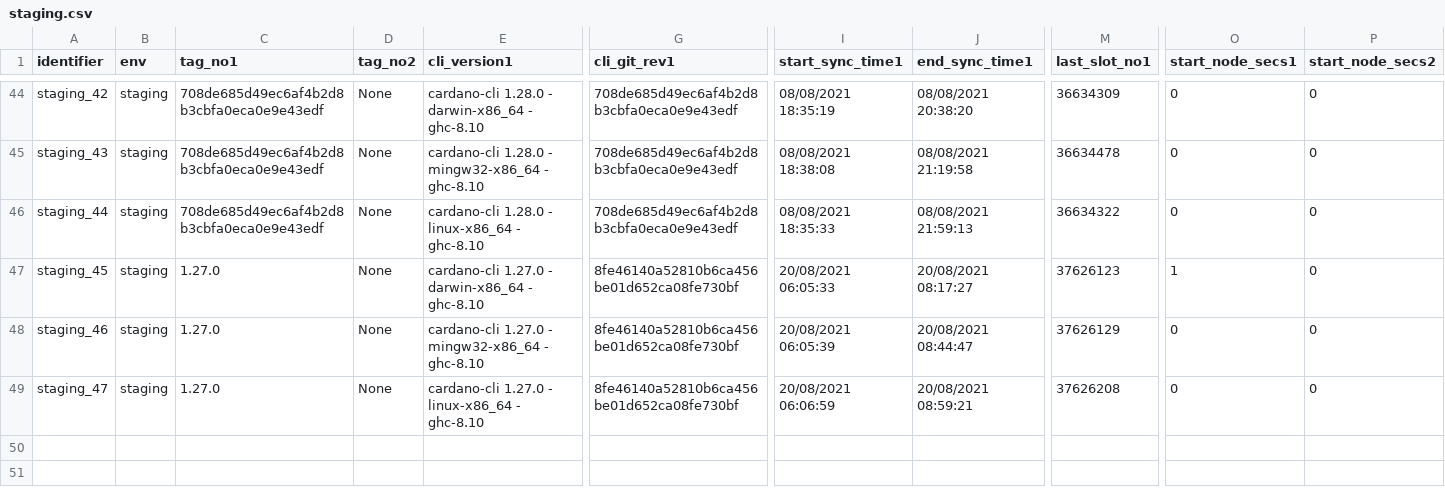
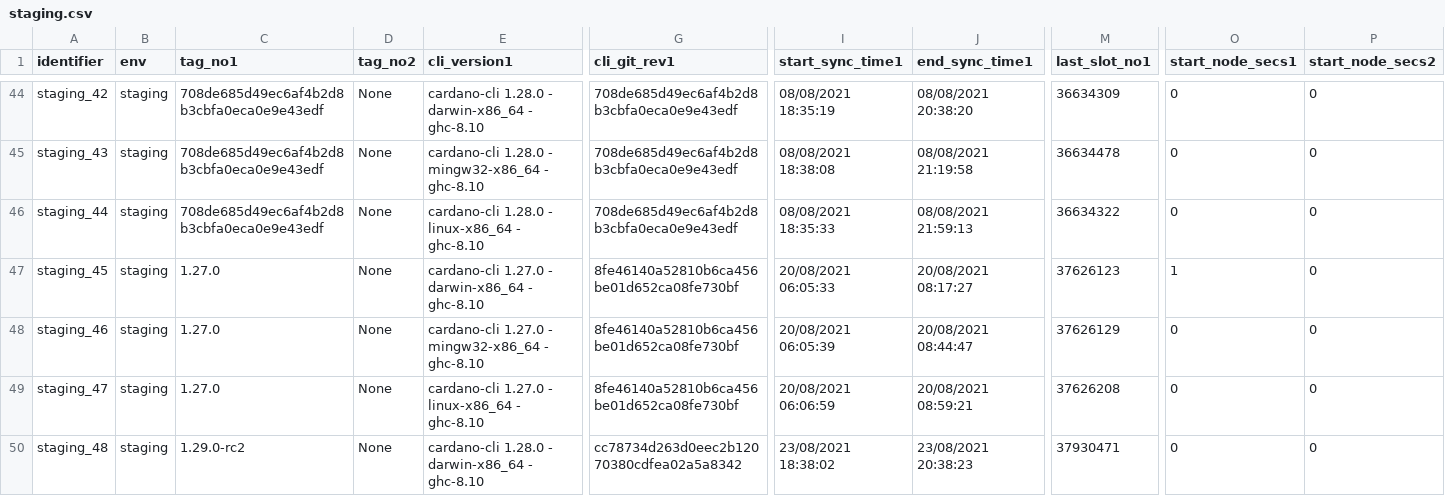
Before and after one commit to saratomaz/cardano-node-tests, a CSV file: sync_tests/csv_files/staging.csv, drawn as a sheet; only a part is shown, gaps mark what is left out; rows hold the shown columns only; the diff names each change by its address in the sheet, - before the commit and + after, or states it on an @@ line.

```diff
--- a/sync_tests/csv_files/staging.csv
+++ b/sync_tests/csv_files/staging.csv
+row 50: staging_48 | staging | 1.29.0-rc2 | None | cardano-cli 1.28.0 - darwin-x86_64 - ghc-8.10 | cc78734d263d0eec2b12070380cdfea02a5a8342 | 23/08/2021 18:38:02 | 23/08/2021 20:38:23 | 37930471 | 0 | 0
```
Also changed, not shown: sync_tests/csv_files/staging_epoch_duration.csv, 1 other file.
